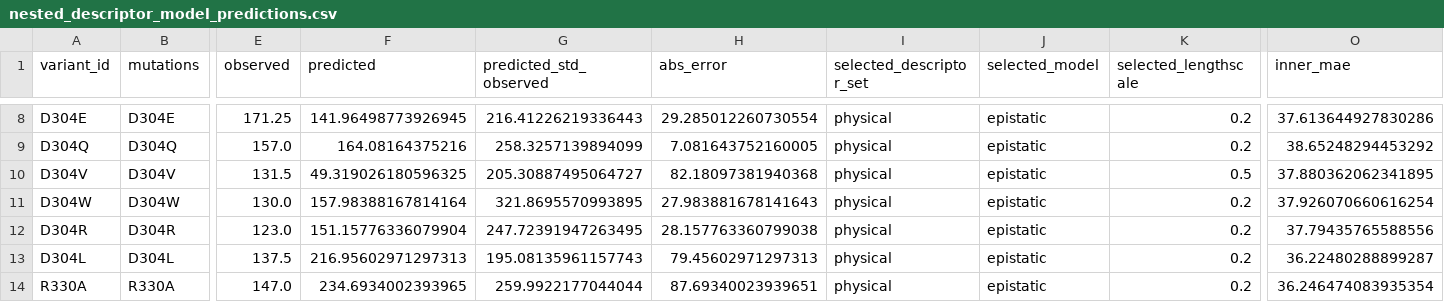
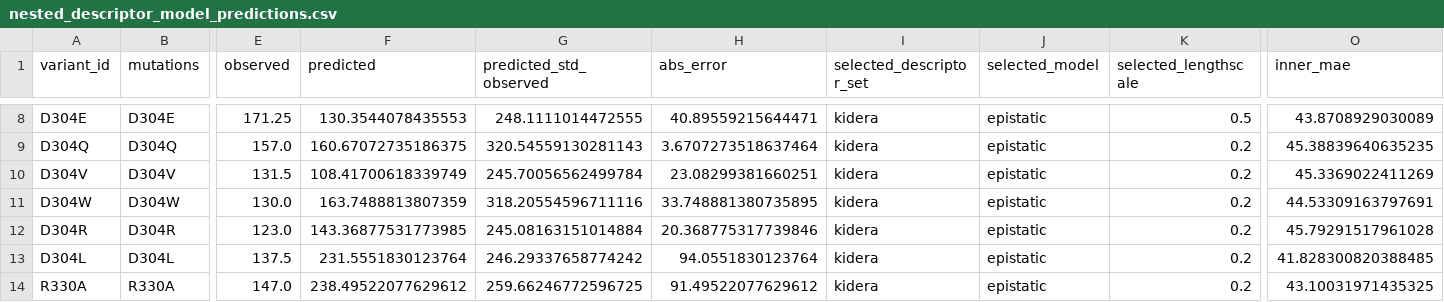
Before and after one commit to AJH305/nylon_md_features, a CSV file: results/anova_gp_reviewed/nested_descriptor_model_predictions.csv, drawn as a sheet; only a part is shown, gaps mark what is left out; the diff covers the shown part only; the diff names each change by its address in the sheet, - before the commit and + after, or states it on an @@ line.

```diff
--- a/results/anova_gp_reviewed/nested_descriptor_model_predictions.csv
+++ b/results/anova_gp_reviewed/nested_descriptor_model_predictions.csv
-F8 (predicted): 141.96498773926945
+F8 (predicted): 130.3544078435553
-G8 (predicted_std_observed): 216.41226219336443
+G8 (predicted_std_observed): 248.1111014472555
-H8 (abs_error): 29.285012260730554
+H8 (abs_error): 40.89559215644471
-I8:I14 (selected_descriptor_set): physical
+I8:I14 (selected_descriptor_set): kidera
-K8 (selected_lengthscale): 0.2
+K8 (selected_lengthscale): 0.5
-O8 (inner_mae): 37.613644927830286
+O8 (inner_mae): 43.8708929030089
-F9 (predicted): 164.08164375216
+F9 (predicted): 160.67072735186375
-G9 (predicted_std_observed): 258.3257139894099
+G9 (predicted_std_observed): 320.54559130281143
-H9 (abs_error): 7.081643752160005
+H9 (abs_error): 3.6707273518637464
-O9 (inner_mae): 38.65248294453292
+O9 (inner_mae): 45.38839640635235
-F10 (predicted): 49.319026180596325
+F10 (predicted): 108.41700618339749
-G10 (predicted_std_observed): 205.30887495064727
+G10 (predicted_std_observed): 245.70056562499784
-H10 (abs_error): 82.18097381940368
+H10 (abs_error): 23.08299381660251
-K10 (selected_lengthscale): 0.5
+K10 (selected_lengthscale): 0.2
-O10 (inner_mae): 37.880362062341895
+O10 (inner_mae): 45.3369022411269
-F11 (predicted): 157.98388167814164
+F11 (predicted): 163.7488813807359
-G11 (predicted_std_observed): 321.8695570993895
+G11 (predicted_std_observed): 318.20554596711116
-H11 (abs_error): 27.983881678141643
+H11 (abs_error): 33.748881380735895
-O11 (inner_mae): 37.926070660616254
+O11 (inner_mae): 44.53309163797691
-F12 (predicted): 151.15776336079904
+F12 (predicted): 143.36877531773985
-G12 (predicted_std_observed): 247.72391947263495
+G12 (predicted_std_observed): 245.08163151014884
-H12 (abs_error): 28.157763360799038
+H12 (abs_error): 20.368775317739846
-O12 (inner_mae): 37.79435765588556
+O12 (inner_mae): 45.79291517961028
-F13 (predicted): 216.95602971297313
+F13 (predicted): 231.5551830123764
-G13 (predicted_std_observed): 195.08135961157743
+G13 (predicted_std_observed): 246.29337658774242
-H13 (abs_error): 79.45602971297313
+H13 (abs_error): 94.0551830123764
-O13 (inner_mae): 36.22480288899287
+O13 (inner_mae): 41.828300820388485
-F14 (predicted): 234.6934002393965
+F14 (predicted): 238.49522077629612
-G14 (predicted_std_observed): 259.9922177044044
+G14 (predicted_std_observed): 259.66246772596725
-H14 (abs_error): 87.69340023939651
+H14 (abs_error): 91.49522077629612
-O14 (inner_mae): 36.246474083935354
+O14 (inner_mae): 43.10031971435325
```
Also changed, not shown: 141 edited cells elsewhere in this file, results/anova_gp_reviewed/nested_descriptor_selected_settings.csv, results/anova_gp_reviewed/strict_position_family_holdout_predictions.csv, 55 other files.
